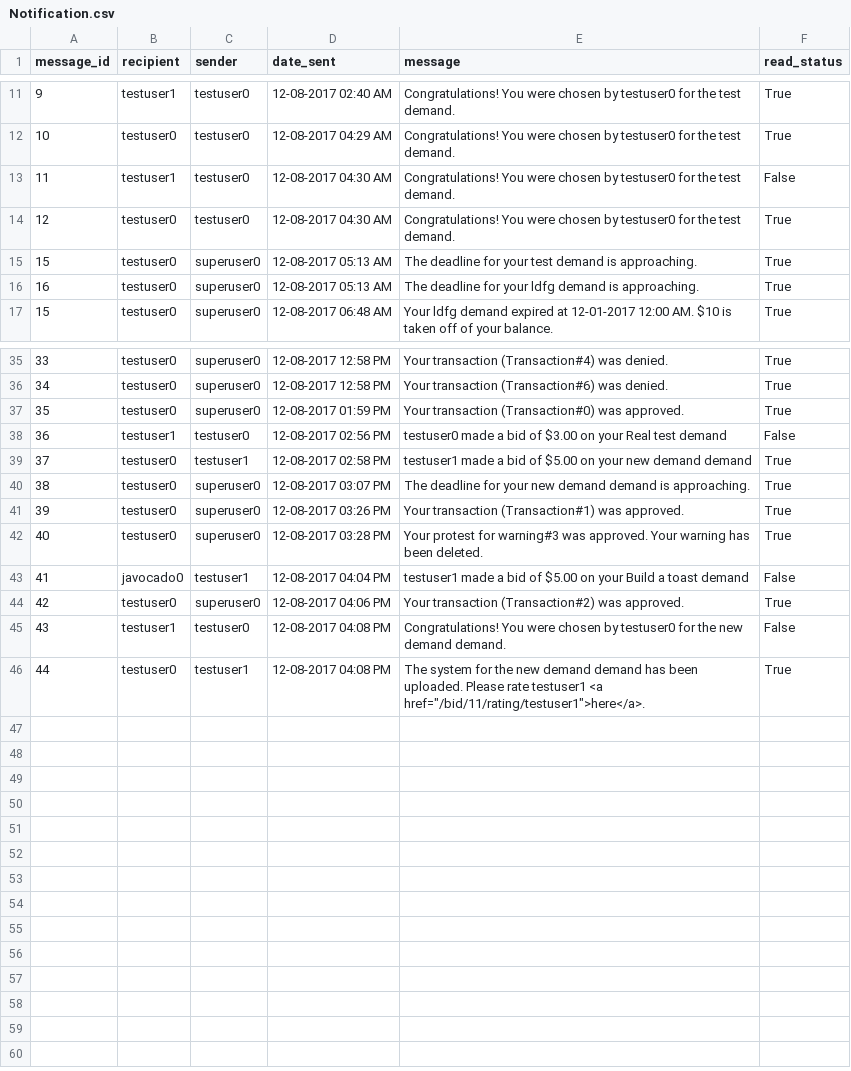
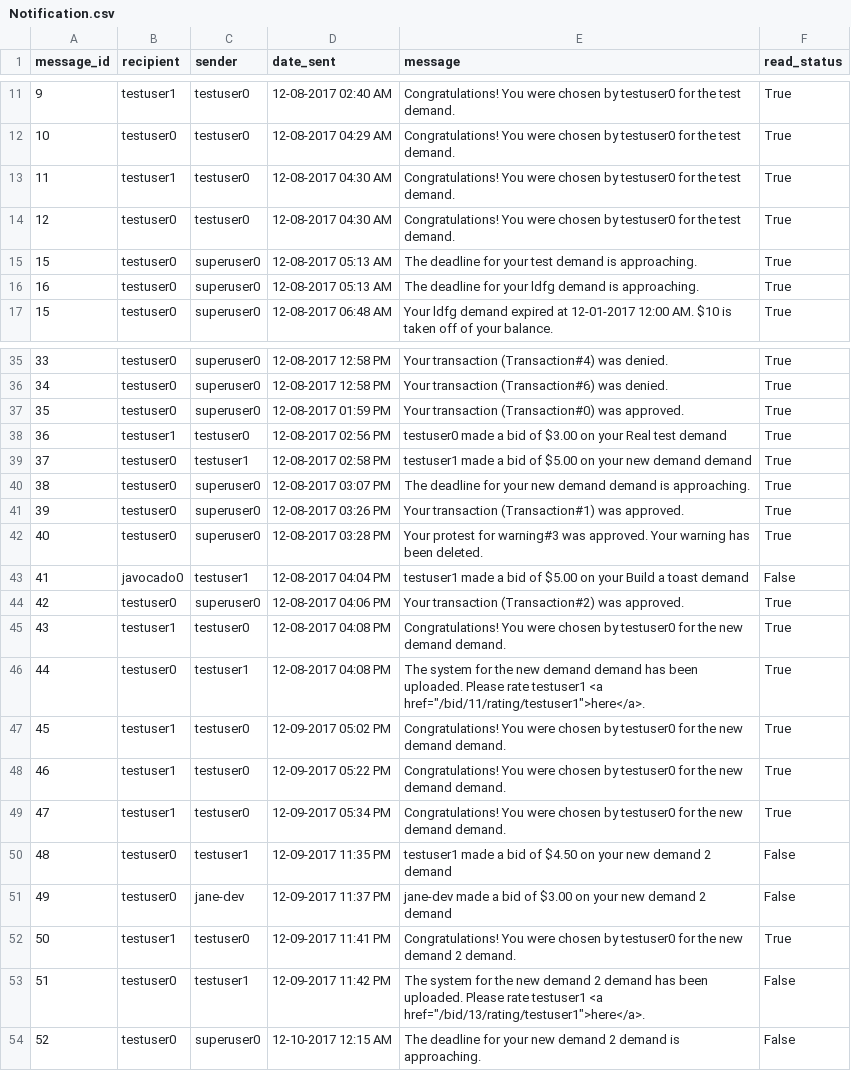
Before and after one commit to ahalyasanjiv/turkSystem, a CSV file: database/Notification.csv, drawn as a sheet; only a part is shown, gaps mark what is left out.

Commit message:
updated database

```diff
--- a/database/Notification.csv
+++ b/database/Notification.csv
@@ -12,3 +12,3 @@ message_id,recipient,sender,date_sent,message,read_status
 10,testuser0,testuser0,12-08-2017 04:29 AM,Congratulations! You were chosen by testuser0 for the test demand.,True
-11,testuser1,testuser0,12-08-2017 04:30 AM,Congratulations! You were chosen by testuser0 for the test demand.,False
+11,testuser1,testuser0,12-08-2017 04:30 AM,Congratulations! You were chosen by testuser0 for the test demand.,True
 12,testuser0,testuser0,12-08-2017 04:30 AM,Congratulations! You were chosen by testuser0 for the test demand.,True
@@ -37,3 +37,3 @@ message_id,recipient,sender,date_sent,message,read_status
 35,testuser0,superuser0,12-08-2017 01:59 PM,Your transaction (Transaction#0) was approved.,True
-36,testuser1,testuser0,12-08-2017 02:56 PM,testuser0 made a bid of $3.00 on your Real test demand,False
+36,testuser1,testuser0,12-08-2017 02:56 PM,testuser0 made a bid of $3.00 on your Real test demand,True
 37,testuser0,testuser1,12-08-2017 02:58 PM,testuser1 made a bid of $5.00 on your new demand demand,True
@@ -44,3 +44,11 @@ message_id,recipient,sender,date_sent,message,read_status
 42,testuser0,superuser0,12-08-2017 04:06 PM,Your transaction (Transaction#2) was approved.,True
-43,testuser1,testuser0,12-08-2017 04:08 PM,Congratulations! You were chosen by testuser0 for the new demand demand.,False
+43,testuser1,testuser0,12-08-2017 04:08 PM,Congratulations! You were chosen by testuser0 for the new demand demand.,True
 44,testuser0,testuser1,12-08-2017 04:08 PM,"The system for the new demand demand has been uploaded. Please rate testuser1 <a href=""/bid/11/rating/testuser1"">here</a>.",True
+45,testuser1,testuser0,12-09-2017 05:02 PM,Congratulations! You were chosen by testuser0 for the new demand demand.,True
+46,testuser1,testuser0,12-09-2017 05:22 PM,Congratulations! You were chosen by testuser0 for the new demand demand.,True
+47,testuser1,testuser0,12-09-2017 05:34 PM,Congratulations! You were chosen by testuser0 for the new demand demand.,True
+48,testuser0,testuser1,12-09-2017 11:35 PM,testuser1 made a bid of $4.50 on your new demand 2 demand,False
+49,testuser0,jane-dev,12-09-2017 11:37 PM,jane-dev made a bid of $3.00 on your new demand 2 demand,False
+50,testuser1,testuser0,12-09-2017 11:41 PM,Congratulations! You were chosen by testuser0 for the new demand 2 demand.,True
+51,testuser0,testuser1,12-09-2017 11:42 PM,"The system for the new demand 2 demand has been uploaded. Please rate testuser1 <a href=""/bid/13/rating/testuser1"">here</a>.",False
+52,testuser0,superuser0,12-10-2017 12:15 AM,The deadline for your new demand 2 demand is approaching.,False
```
Also changed, not shown: database/Bid.csv, database/Client.csv, 5 other files.
